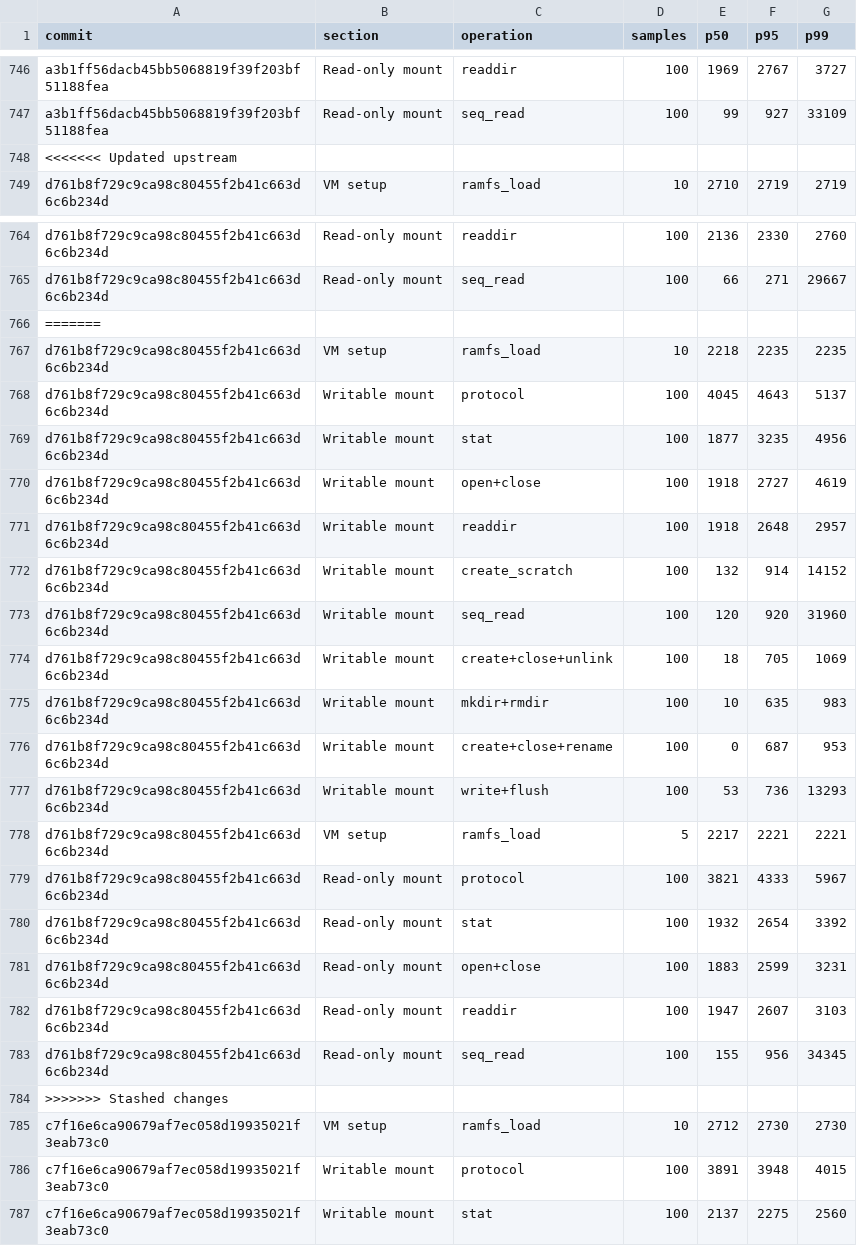
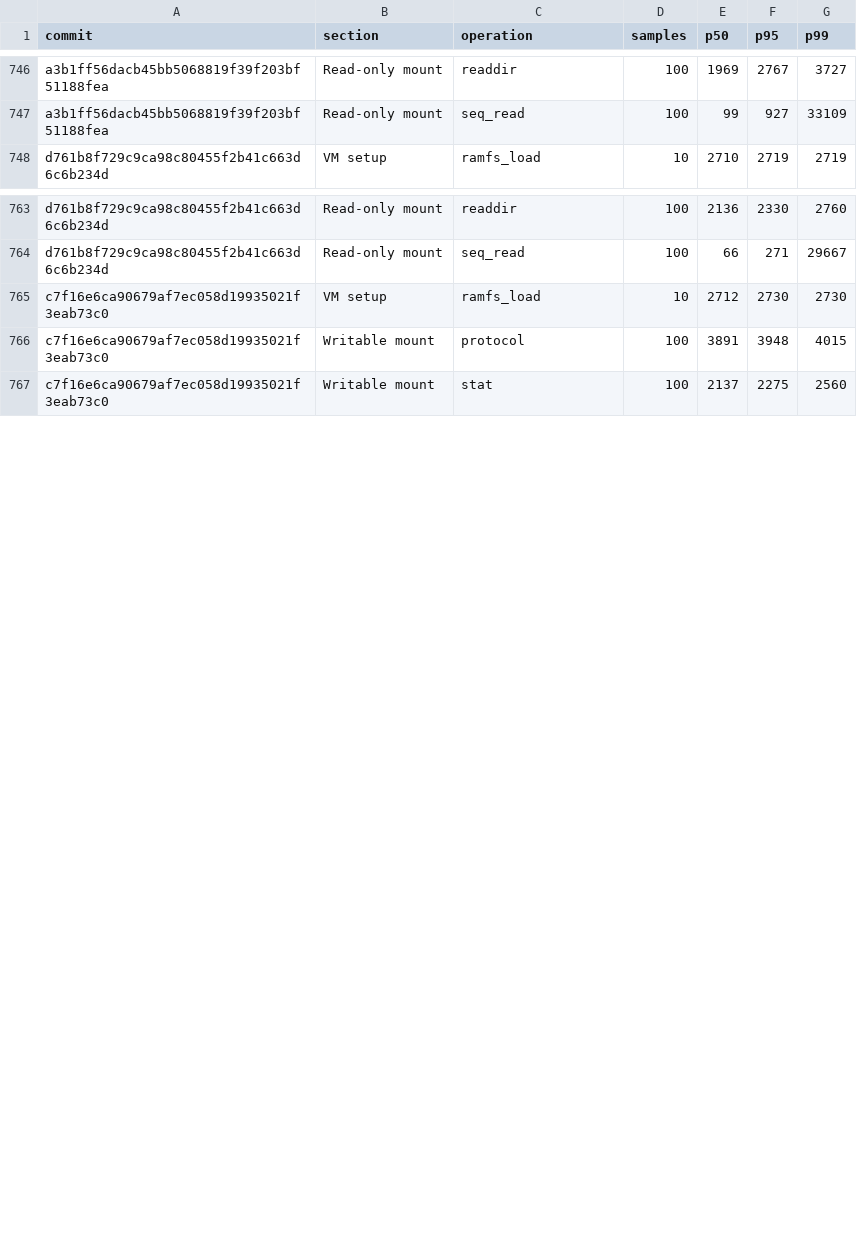
Before and after one commit to nanvix/nanvix, a CSV file: data/windows-baremetal/nanvix_bench_vfs_bench_microvm_X64.csv, drawn as a sheet; only a part is shown, gaps mark what is left out.

Commit message:
[data] B: Resolve conflicts benchmark CSV files
Remove git merge conflict markers (<<<<<<< / ======= / >>>>>>>) left
behind in 29 benchmark CSV files across all four data subdirectories
(baremetal, github, windows-baremetal, windows-github).

Each conflict contained duplicate measurements for commit a964267 with
slightly different values from the "Updated upstream" and "Stashed
changes" sides.  Resolved by keeping the "Updated upstream" (dev)
measurements and discarding the stashed side, since the dev data was
already published in CI.

Affected benchmarks: boot_time, cold_start, cold_start_l2,
cold_start_uvm, concurrent, concurrent_l2, echo_breakdown,
round_trip_latency, snapshot_restore, vfs_bench, warm_start,
warm_start_l2, warm_start_vmm.

```diff
--- a/data/windows-baremetal/nanvix_bench_vfs_bench_microvm_X64.csv
+++ b/data/windows-baremetal/nanvix_bench_vfs_bench_microvm_X64.csv
@@ -747,3 +747,2 @@ a3b1ff56dacb45bb5068819f39f203bf51188fea,Read-only mount,readdir,100,1969,2767,3
 a3b1ff56dacb45bb5068819f39f203bf51188fea,Read-only mount,seq_read,100,99,927,33109
-<<<<<<< Updated upstream
 d761b8f729c9ca98c80455f2b41c663d6c6b234d,VM setup,ramfs_load,10,2710,2719,2719
@@ -765,21 +764,2 @@ d761b8f729c9ca98c80455f2b41c663d6c6b234d,Read-only mount,readdir,100,2136,2330,2
 d761b8f729c9ca98c80455f2b41c663d6c6b234d,Read-only mount,seq_read,100,66,271,29667
-=======
-d761b8f729c9ca98c80455f2b41c663d6c6b234d,VM setup,ramfs_load,10,2218,2235,2235
-d761b8f729c9ca98c80455f2b41c663d6c6b234d,Writable mount,protocol,100,4045,4643,5137
-d761b8f729c9ca98c80455f2b41c663d6c6b234d,Writable mount,stat,100,1877,3235,4956
-d761b8f729c9ca98c80455f2b41c663d6c6b234d,Writable mount,open+close,100,1918,2727,4619
-d761b8f729c9ca98c80455f2b41c663d6c6b234d,Writable mount,readdir,100,1918,2648,2957
-d761b8f729c9ca98c80455f2b41c663d6c6b234d,Writable mount,create_scratch,100,132,914,14152
-d761b8f729c9ca98c80455f2b41c663d6c6b234d,Writable mount,seq_read,100,120,920,31960
-d761b8f729c9ca98c80455f2b41c663d6c6b234d,Writable mount,create+close+unlink,100,18,705,1069
-d761b8f729c9ca98c80455f2b41c663d6c6b234d,Writable mount,mkdir+rmdir,100,10,635,983
-d761b8f729c9ca98c80455f2b41c663d6c6b234d,Writable mount,create+close+rename,100,0,687,953
-d761b8f729c9ca98c80455f2b41c663d6c6b234d,Writable mount,write+flush,100,53,736,13293
-d761b8f729c9ca98c80455f2b41c663d6c6b234d,VM setup,ramfs_load,5,2217,2221,2221
-d761b8f729c9ca98c80455f2b41c663d6c6b234d,Read-only mount,protocol,100,3821,4333,5967
-d761b8f729c9ca98c80455f2b41c663d6c6b234d,Read-only mount,stat,100,1932,2654,3392
-d761b8f729c9ca98c80455f2b41c663d6c6b234d,Read-only mount,open+close,100,1883,2599,3231
-d761b8f729c9ca98c80455f2b41c663d6c6b234d,Read-only mount,readdir,100,1947,2607,3103
-d761b8f729c9ca98c80455f2b41c663d6c6b234d,Read-only mount,seq_read,100,155,956,34345
->>>>>>> Stashed changes
 c7f16e6ca90679af7ec058d19935021f3eab73c0,VM setup,ramfs_load,10,2712,2730,2730
```
Also changed, not shown: data/baremetal/nanvix_bench_echo_breakdown_l2_microvm_X64.csv, data/baremetal/nanvix_bench_vfs_bench_microvm_X64.csv, 30 other files.
